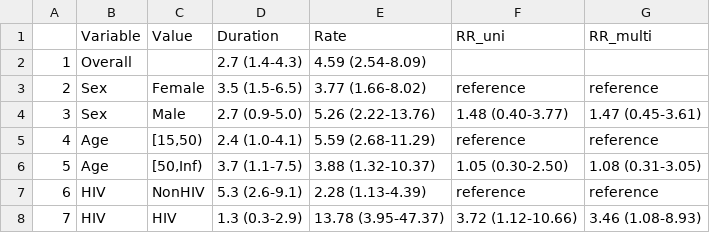
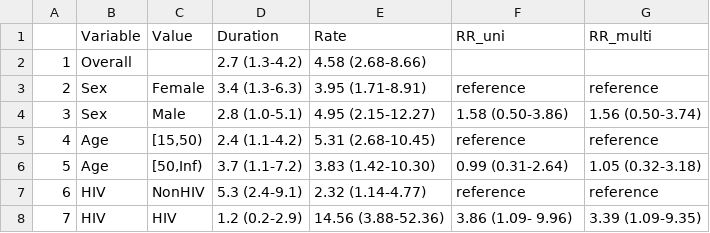
Before and after one commit to TimeWz667/AsymTB, a CSV file: docs/tabs/DurAsym_BLT.csv, drawn as a sheet.

```diff
--- a/docs/tabs/DurAsym_BLT.csv
+++ b/docs/tabs/DurAsym_BLT.csv
@@ -1,8 +1,8 @@
 "","Variable","Value","Duration","Rate","RR_uni","RR_multi"
-"1","Overall","","2.7 (1.4-4.3)","4.59 (2.54-8.09)","",""
-"2","Sex","Female","3.5 (1.5-6.5)","3.77 (1.66-8.02)","reference","reference"
-"3","Sex","Male","2.7 (0.9-5.0)","5.26 (2.22-13.76)","1.48 (0.40-3.77)","1.47 (0.45-3.61)"
-"4","Age","[15,50)","2.4 (1.0-4.1)","5.59 (2.68-11.29)","reference","reference"
-"5","Age","[50,Inf)","3.7 (1.1-7.5)","3.88 (1.32-10.37)","1.05 (0.30-2.50)","1.08 (0.31-3.05)"
-"6","HIV","NonHIV","5.3 (2.6-9.1)","2.28 (1.13-4.39)","reference","reference"
-"7","HIV","HIV","1.3 (0.3-2.9)","13.78 (3.95-47.37)","3.72 (1.12-10.66)","3.46 (1.08-8.93)"
+"1","Overall","","2.7 (1.3-4.2)","4.58 (2.68-8.66)","",""
+"2","Sex","Female","3.4 (1.3-6.3)","3.95 (1.71-8.91)","reference","reference"
+"3","Sex","Male","2.8 (1.0-5.1)","4.95 (2.15-12.27)","1.58 (0.50-3.86)","1.56 (0.50-3.74)"
+"4","Age","[15,50)","2.4 (1.1-4.2)","5.31 (2.68-10.45)","reference","reference"
+"5","Age","[50,Inf)","3.7 (1.1-7.2)","3.83 (1.42-10.30)","0.99 (0.31-2.64)","1.05 (0.32-3.18)"
+"6","HIV","NonHIV","5.3 (2.4-9.1)","2.32 (1.14-4.77)","reference","reference"
+"7","HIV","HIV","1.2 (0.2-2.9)","14.56 (3.88-52.36)","3.86 (1.09- 9.96)","3.39 (1.09-9.35)"
```
Also changed, not shown: docs/tabs/DurAsym.csv, docs/tabs/DurAsym_KEN.csv, 7 other files.
